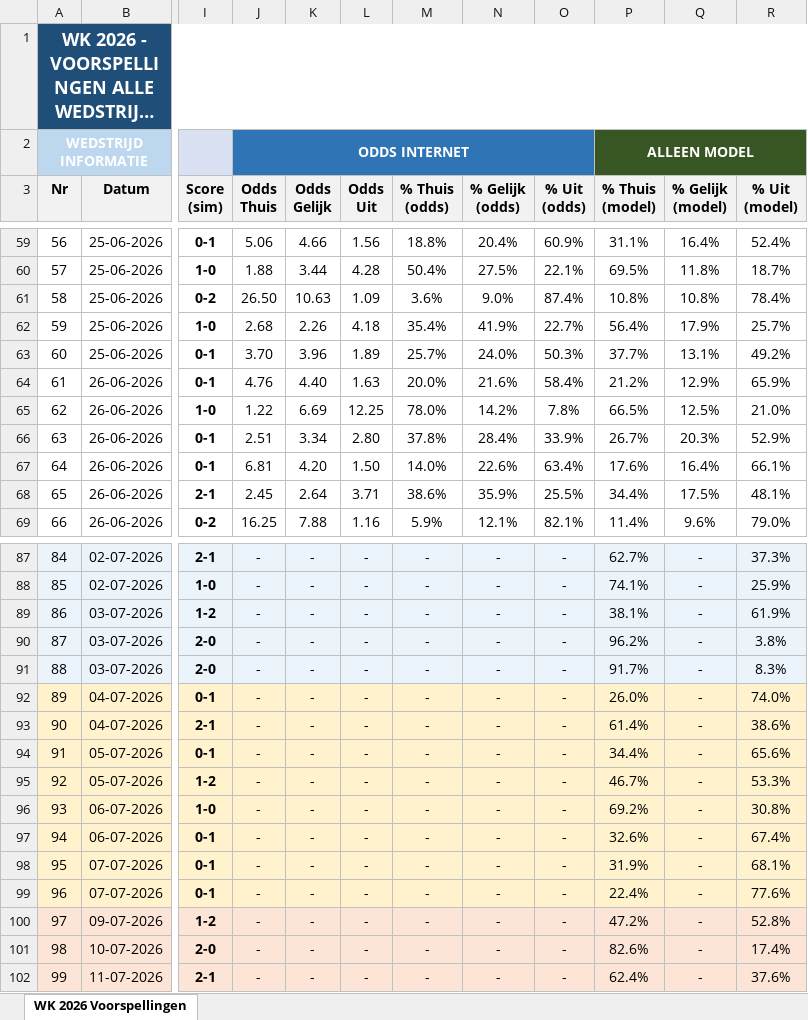
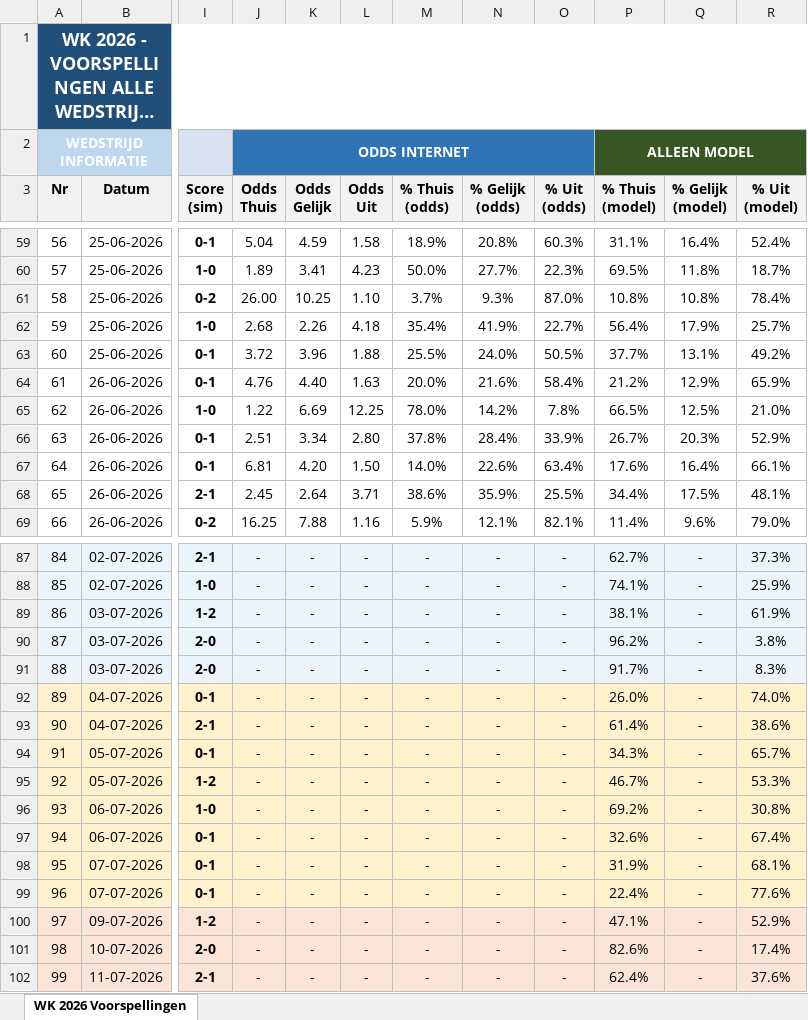
Before and after one commit to thomlaer/voetbal_prediction, an Excel workbook: github_vercel_app/public/files/Scorito_scores_met_kansen_latest.xlsx, sheet WK 2026 Voorspellingen, drawn as a sheet; only a part is shown, gaps mark what is left out; long unchanged cells end in …; values as stored, in another font and other column widths than the file's, no borders; the diff covers the shown part only; the diff names each change by its address in the sheet, - before the commit and + after, or states it on an @@ line.

```diff
--- a/github_vercel_app/public/files/Scorito_scores_met_kansen_latest.xlsx (sheet WK 2026 Voorspellingen)
+++ b/github_vercel_app/public/files/Scorito_scores_met_kansen_latest.xlsx (sheet WK 2026 Voorspellingen)
-J59 (Odds Thuis): 5.06
+J59 (Odds Thuis): 5.04
-K59 (Odds Gelijk): 4.66
+K59 (Odds Gelijk): 4.59
-L59 (Odds Uit): 1.56
+L59 (Odds Uit): 1.58
-M59 (% Thuis (odds)): 18.8%
+M59 (% Thuis (odds)): 18.9%
-N59 (% Gelijk (odds)): 20.4%
+N59 (% Gelijk (odds)): 20.8%
-O59 (% Uit (odds)): 60.9%
+O59 (% Uit (odds)): 60.3%
-J60 (Odds Thuis): 1.88
+J60 (Odds Thuis): 1.89
-K60 (Odds Gelijk): 3.44
+K60 (Odds Gelijk): 3.41
-L60 (Odds Uit): 4.28
+L60 (Odds Uit): 4.23
-M60 (% Thuis (odds)): 50.4%
+M60 (% Thuis (odds)): 50.0%
-N60 (% Gelijk (odds)): 27.5%
+N60 (% Gelijk (odds)): 27.7%
-O60 (% Uit (odds)): 22.1%
+O60 (% Uit (odds)): 22.3%
-J61 (Odds Thuis): 26.50
+J61 (Odds Thuis): 26.00
-K61 (Odds Gelijk): 10.63
+K61 (Odds Gelijk): 10.25
-L61 (Odds Uit): 1.09
+L61 (Odds Uit): 1.10
-M61 (% Thuis (odds)): 3.6%
+M61 (% Thuis (odds)): 3.7%
-N61 (% Gelijk (odds)): 9.0%
+N61 (% Gelijk (odds)): 9.3%
-O61 (% Uit (odds)): 87.4%
+O61 (% Uit (odds)): 87.0%
-J63 (Odds Thuis): 3.70
+J63 (Odds Thuis): 3.72
-L63 (Odds Uit): 1.89
+L63 (Odds Uit): 1.88
-M63 (% Thuis (odds)): 25.7%
+M63 (% Thuis (odds)): 25.5%
-O63 (% Uit (odds)): 50.3%
+O63 (% Uit (odds)): 50.5%
-P94 (% Thuis (model)): 34.4%
+P94 (% Thuis (model)): 34.3%
-R94 (% Uit (model)): 65.6%
+R94 (% Uit (model)): 65.7%
-P100 (% Thuis (model)): 47.2%
+P100 (% Thuis (model)): 47.1%
-R100 (% Uit (model)): 52.8%
+R100 (% Uit (model)): 52.9%
```
Also changed, not shown: 34 edited cells elsewhere in this sheet, github_vercel_app/public/files/Scorito_scores_puur_latest.xlsx, github_vercel_app/public/files/WK2026_Voorspellingen_latest.xlsx, 3 other files.
